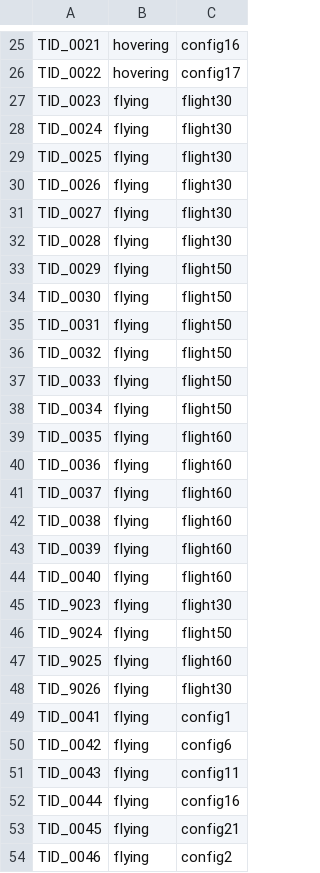
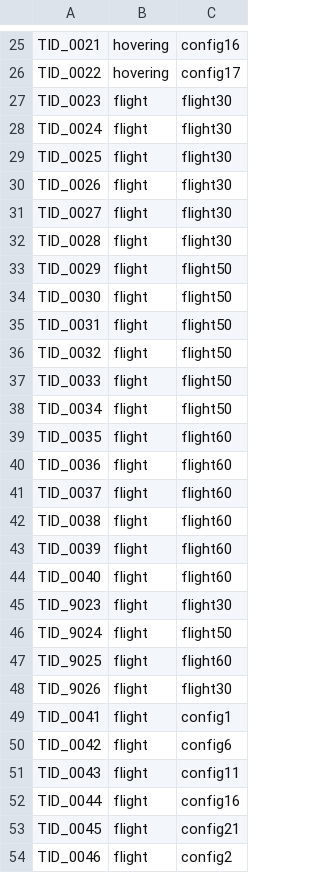
Before and after one commit to ami-iit/element_cfd-simulation, a CSV file: wind-tunnel/pressure-analysis/src/iRonCub-Mk3/localConfigurations/exp_2023_12_11-test-config.csv, drawn as a sheet; only a part is shown, gaps mark what is left out; the diff covers the shown part only.

Commit message:
Update files and scripts for pressure-analysis

```diff
--- a/wind-tunnel/pressure-analysis/src/iRonCub-Mk3/localConfigurations/exp_2023_12_11-test-config.csv
+++ b/wind-tunnel/pressure-analysis/src/iRonCub-Mk3/localConfigurations/exp_2023_12_11-test-config.csv
@@ -26,29 +26,29 @@ TID_0021,   hovering,   config16
 TID_0022,   hovering,   config17
-TID_0023,   flying,     flight30
-TID_0024,   flying,     flight30
-TID_0025,   flying,     flight30
-TID_0026,   flying,     flight30
-TID_0027,   flying,     flight30
-TID_0028,   flying,     flight30
-TID_0029,   flying,     flight50
-TID_0030,   flying,     flight50
-TID_0031,   flying,     flight50
-TID_0032,   flying,     flight50
-TID_0033,   flying,     flight50
-TID_0034,   flying,     flight50
-TID_0035,   flying,     flight60
-TID_0036,   flying,     flight60
-TID_0037,   flying,     flight60
-TID_0038,   flying,     flight60
-TID_0039,   flying,     flight60
-TID_0040,   flying,     flight60
-TID_9023,   flying,     flight30
-TID_9024,   flying,     flight50
-TID_9025,   flying,     flight60
-TID_9026,   flying,     flight30
-TID_0041,   flying,     config1
-TID_0042,   flying,     config6
-TID_0043,   flying,     config11
-TID_0044,   flying,     config16
-TID_0045,   flying,     config21
-TID_0046,   flying,     config2
+TID_0023,   flight,     flight30
+TID_0024,   flight,     flight30
+TID_0025,   flight,     flight30
+TID_0026,   flight,     flight30
+TID_0027,   flight,     flight30
+TID_0028,   flight,     flight30
+TID_0029,   flight,     flight50
+TID_0030,   flight,     flight50
+TID_0031,   flight,     flight50
+TID_0032,   flight,     flight50
+TID_0033,   flight,     flight50
+TID_0034,   flight,     flight50
+TID_0035,   flight,     flight60
+TID_0036,   flight,     flight60
+TID_0037,   flight,     flight60
+TID_0038,   flight,     flight60
+TID_0039,   flight,     flight60
+TID_0040,   flight,     flight60
+TID_9023,   flight,     flight30
+TID_9024,   flight,     flight50
+TID_9025,   flight,     flight60
+TID_9026,   flight,     flight30
+TID_0041,   flight,     config1
+TID_0042,   flight,     config6
+TID_0043,   flight,     config11
+TID_0044,   flight,     config16
+TID_0045,   flight,     config21
+TID_0046,   flight,     config2
```
Also changed, not shown: 18 edited cells elsewhere in this file, 3 other files.
